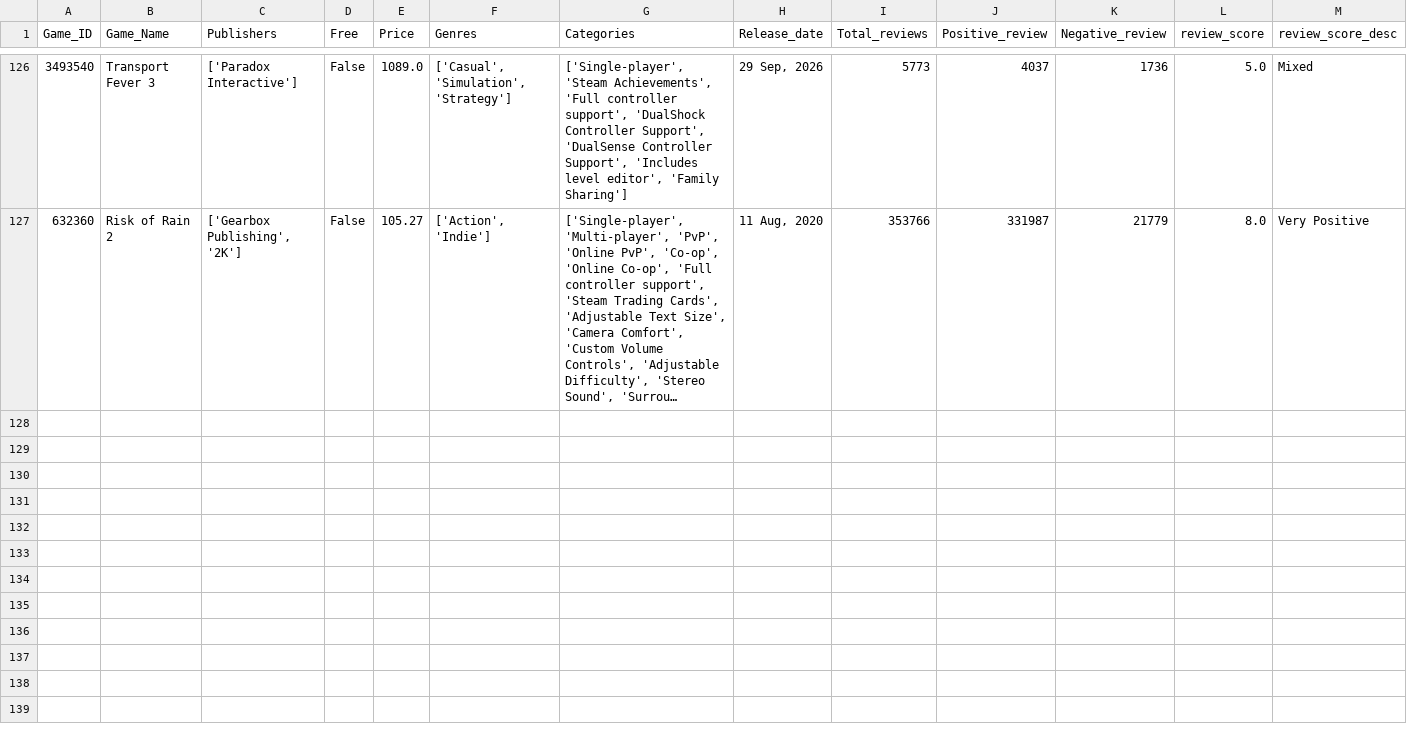
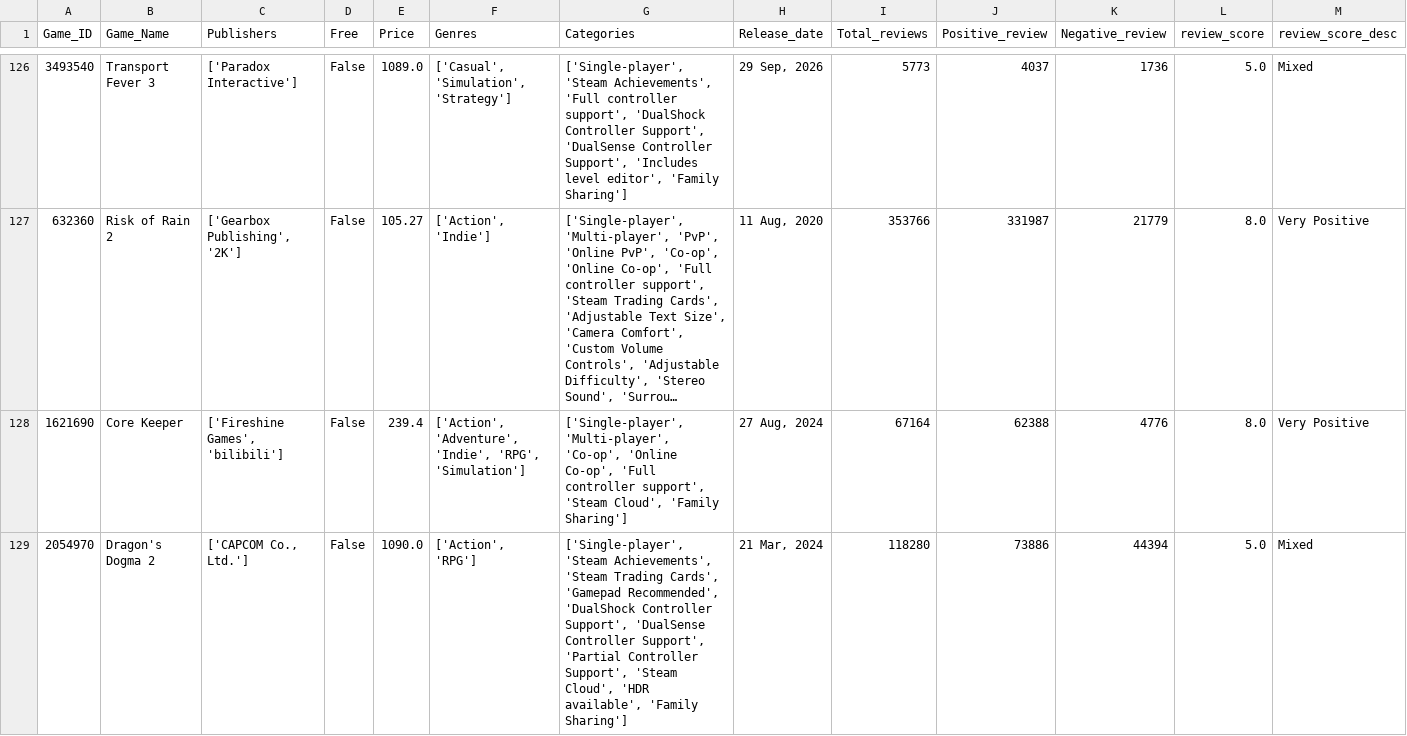
Before and after one commit to Kidmaiook/game_analysis_data_collection, a CSV file: data/raw/game_data/game_data.csv, drawn as a sheet; only a part is shown, gaps mark what is left out; long unchanged cells end in …; the diff names each change by its address in the sheet, - before the commit and + after, or states it on an @@ line.

```diff
--- a/data/raw/game_data/game_data.csv
+++ b/data/raw/game_data/game_data.csv
+row 128: 1621690 | Core Keeper | ['Fireshine Games', 'bilibili'] | False | 239.4 | ['Action', 'Adventure', 'Indie', 'RPG', 'Simulation'] | ['Single-player', 'Multi-player', 'Co-op', 'Online Co-op', 'Full controller support', 'Steam Cloud', 'Family Sharing'] | 27 Aug, 2024 | 67164 | 62388 | 4776 | 8.0 | Very Positive
+row 129: 2054970 | Dragon's Dogma 2 | ['CAPCOM Co., Ltd.'] | False | 1090.0 | ['Action', 'RPG'] | ['Single-player', 'Steam Achievements', 'Steam Trading Cards', 'Gamepad Recommended', 'DualShock Controller Support', 'DualSense Controller Support', 'Partial Controller Support', 'Steam Cloud', 'HDR available', 'Family Sharing'] | 21 Mar, 2024 | 118280 | 73886 | 44394 | 5.0 | Mixed
```
Also changed, not shown: 2 other files.
